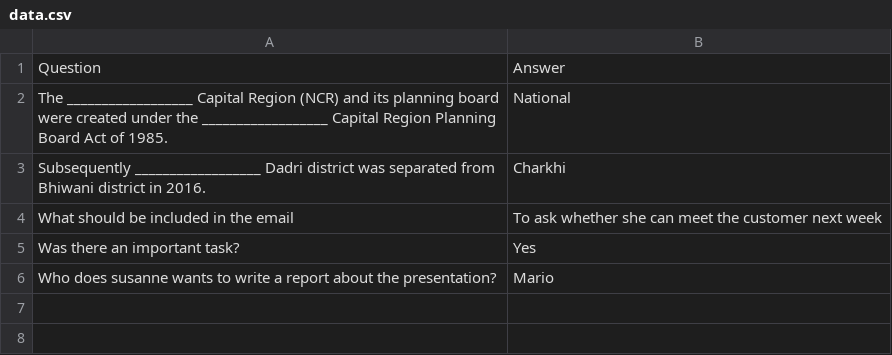
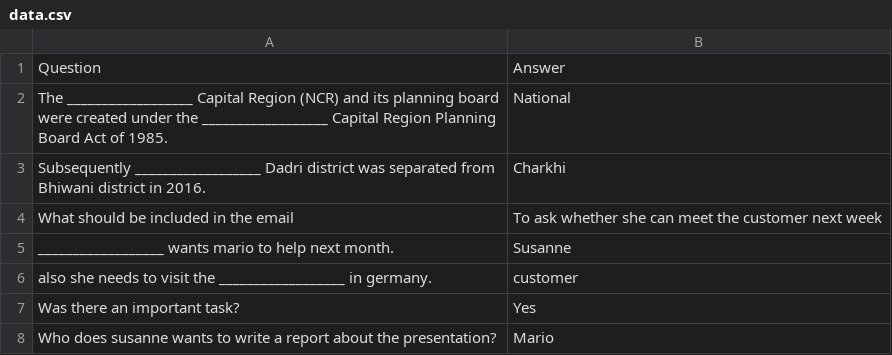
Before and after one commit to roshannizar/GlibListeningAPI, a CSV file: data.csv, drawn as a sheet.

Commit message:
dataset updated

```diff
--- a/data.csv
+++ b/data.csv
@@ -4,2 +4,4 @@ Subsequently __________________ Dadri district was separated from Bhiwani distri
 What should be included in the email,To ask whether she can meet the customer next week
+__________________ wants mario to help next month.,Susanne
+also she needs to visit the __________________ in germany.,customer
 Was there an important task?,Yes
```
